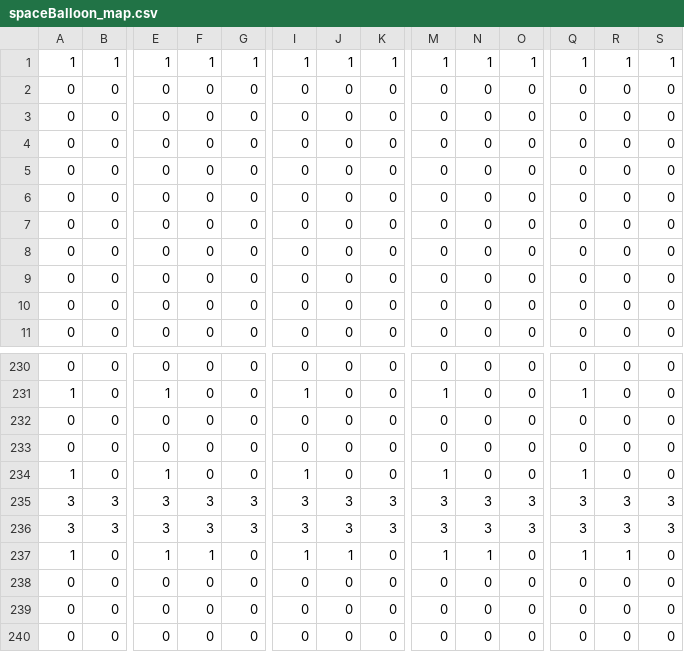
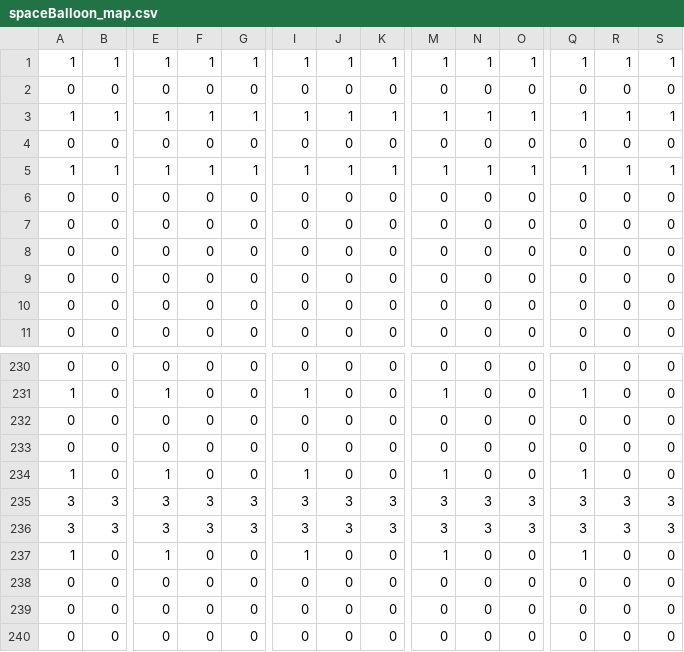
Before and after one commit to tsubasak1217/spaceBalloon, a CSV file: Resources/spaceBalloon_map.csv, drawn as a sheet; only a part is shown, gaps mark what is left out; removed rows and columns are numbered as before the commit, all else as after; rows hold the shown columns only; the diff names each change by its address in the sheet, - before the commit and + after, or states it on an @@ line.

```diff
--- a/Resources/spaceBalloon_map.csv
+++ b/Resources/spaceBalloon_map.csv
+row 3: 1 | 1 | 1 | 1 | 1 | 1 | 1 | 1 | 1 | 1 | 1 | 1 | 1 | 1
-row 4: 0 | 0 | 0 | 0 | 0 | 0 | 0 | 0 | 0 | 0 | 0 | 0 | 0 | 0
-row 5: 0 | 0 | 0 | 0 | 0 | 0 | 0 | 0 | 0 | 0 | 0 | 0 | 0 | 0
+row 5: 1 | 1 | 1 | 1 | 1 | 1 | 1 | 1 | 1 | 1 | 1 | 1 | 1 | 1
-F237: 1
+F237: 0
-J237: 1
+J237: 0
-N237: 1
+N237: 0
-R237: 1
+R237: 0
```
Also changed, not shown: 9 other files.
